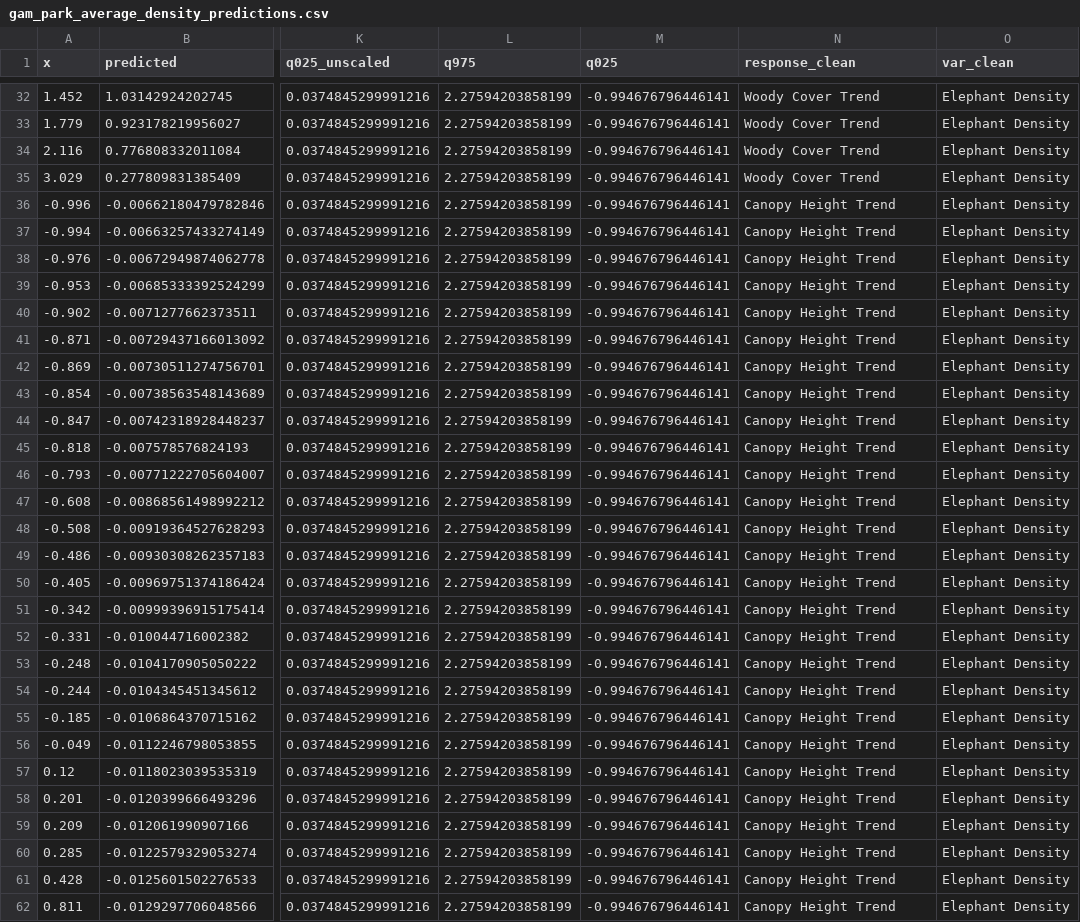
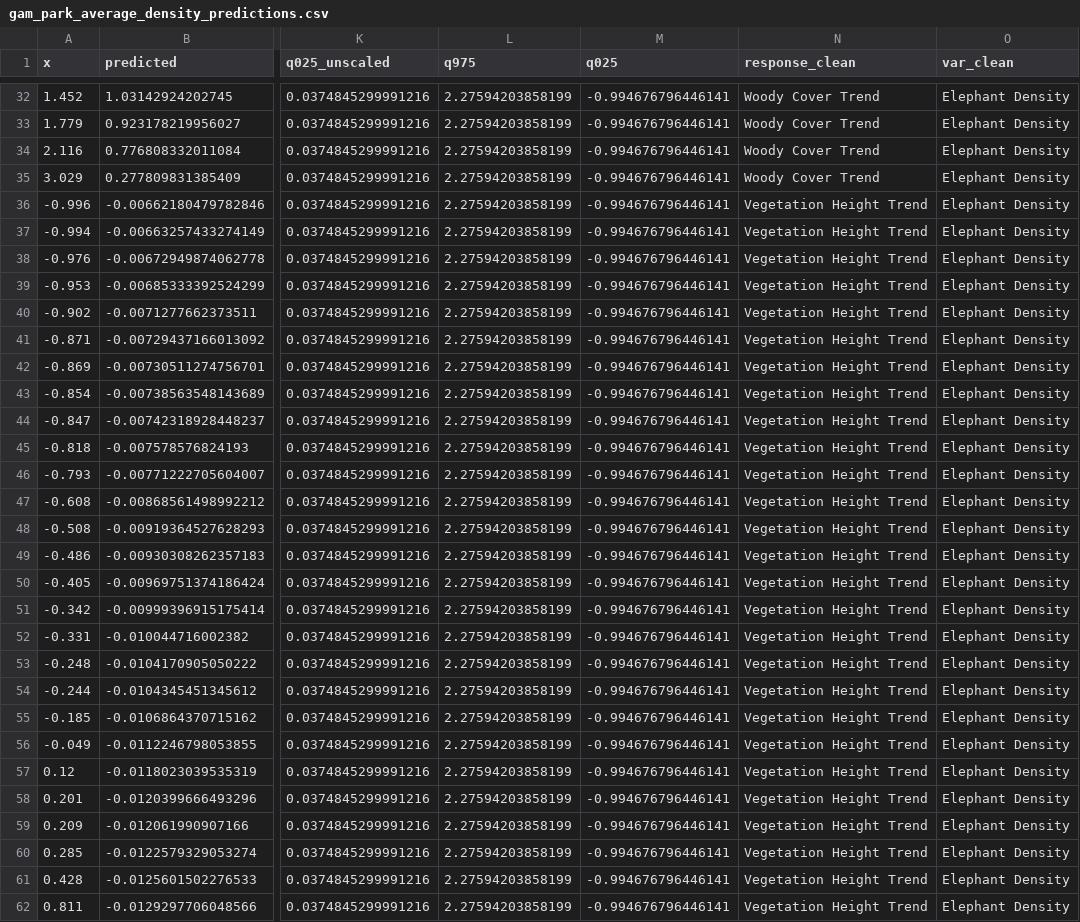
Before and after one commit to JonasTrepel/Elephants, a CSV file: builds/model_outputs/gam_park_average_density_predictions.csv, drawn as a sheet; only a part is shown, gaps mark what is left out; the diff covers the shown part only; the diff names each change by its address in the sheet, - before the commit and + after, or states it on an @@ line.

```diff
--- a/builds/model_outputs/gam_park_average_density_predictions.csv
+++ b/builds/model_outputs/gam_park_average_density_predictions.csv
-N36:N62 (response_clean): Canopy Height Trend
+N36:N62 (response_clean): Vegetation Height Trend
```
Also changed, not shown: 7 edited cells elsewhere in this file, 4 other files.
